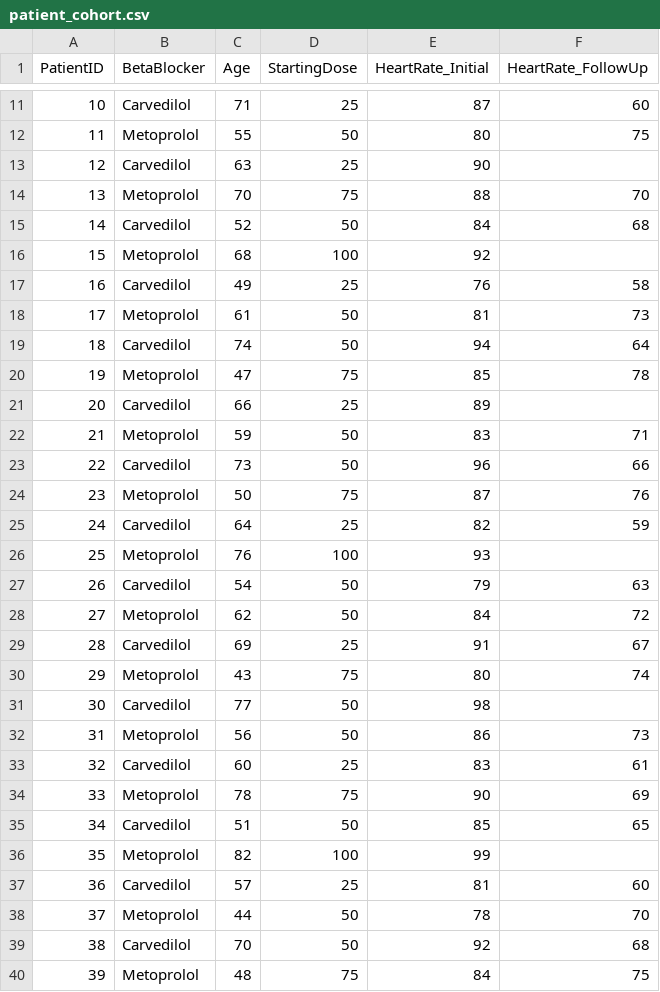
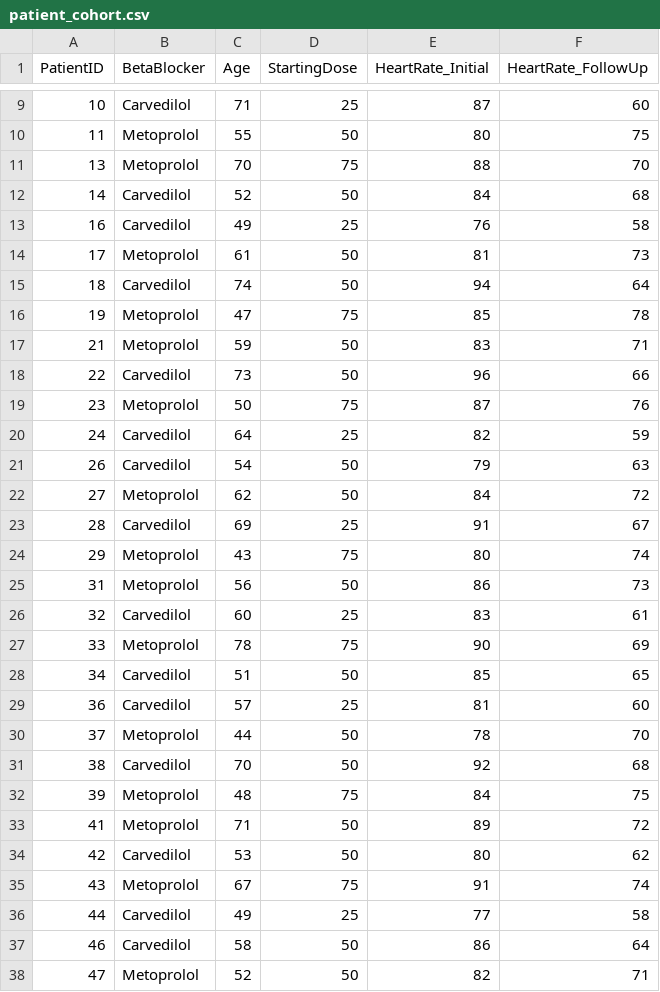
Before and after one commit to cuines/beta-blocker-qi-analysis, a CSV file: patient_cohort.csv, drawn as a sheet; only a part is shown, gaps mark what is left out; the shorter side is filled out with more unchanged rows; the diff covers the shown part only.

Commit message:
Remove rows with missing follow-up heart rate data

```diff
--- a/patient_cohort.csv
+++ b/patient_cohort.csv
@@ -12,6 +10,4 @@ PatientID,BetaBlocker,Age,StartingDose,HeartRate_Initial,HeartRate_FollowUp
 11,Metoprolol,55,50,80,75
-12,Carvedilol,63,25,90,
 13,Metoprolol,70,75,88,70
 14,Carvedilol,52,50,84,68
-15,Metoprolol,68,100,92,
 16,Carvedilol,49,25,76,58
@@ -20,3 +16,2 @@ PatientID,BetaBlocker,Age,StartingDose,HeartRate_Initial,HeartRate_FollowUp
 19,Metoprolol,47,75,85,78
-20,Carvedilol,66,25,89,
 21,Metoprolol,59,50,83,71
@@ -25,3 +20,2 @@ PatientID,BetaBlocker,Age,StartingDose,HeartRate_Initial,HeartRate_FollowUp
 24,Carvedilol,64,25,82,59
-25,Metoprolol,76,100,93,
 26,Carvedilol,54,50,79,63
@@ -30,3 +24,2 @@ PatientID,BetaBlocker,Age,StartingDose,HeartRate_Initial,HeartRate_FollowUp
 29,Metoprolol,43,75,80,74
-30,Carvedilol,77,50,98,
 31,Metoprolol,56,50,86,73
@@ -35,3 +28,2 @@ PatientID,BetaBlocker,Age,StartingDose,HeartRate_Initial,HeartRate_FollowUp
 34,Carvedilol,51,50,85,65
-35,Metoprolol,82,100,99,
 36,Carvedilol,57,25,81,60
```
Also changed, not shown: 4 removed rows elsewhere in this file.
